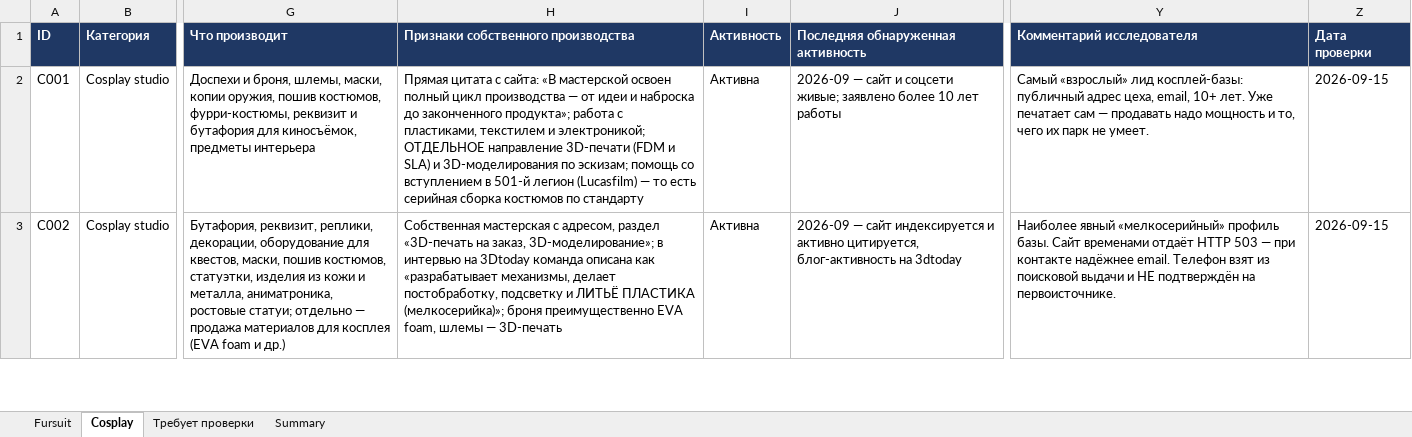
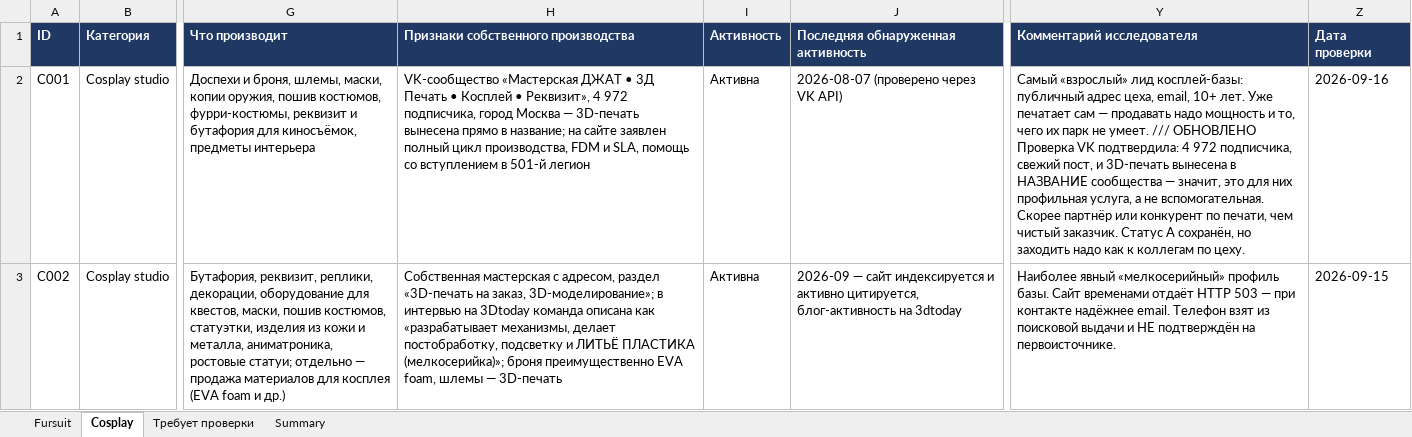
Before and after one commit to Intelprais/intel, an Excel workbook: research/contacts_russia.xlsx, sheet Cosplay, drawn as a sheet; only a part is shown, gaps mark what is left out; values as stored, in another font and other column widths than the file's, no borders; the diff covers the shown part only; the diff names each change by its address in the sheet, - before the commit and + after, or states it on an @@ line.

```diff
--- a/research/contacts_russia.xlsx (sheet Cosplay)
+++ b/research/contacts_russia.xlsx (sheet Cosplay)
-H2: Прямая цитата с сайта: «В мастерской освоен полный цикл производства — от идеи и наброска до законченного продукта»; работа с пластиками, текстилем и электроникой; ОТДЕЛЬНОЕ направление 3D-печати (FDM и SLA) и 3D-моделирования по эскизам; помощь со вступлением в 501-й легион (Lucasfilm) — то есть серийная сборка костюмов по стандарту
+H2: VK-сообщество «Мастерская ДЖАТ • 3Д Печать • Косплей • Реквизит», 4 972 подписчика, город Москва — 3D-печать вынесена прямо в название; на сайте заявлен полный цикл производства, FDM и SLA, помощь со вступлением в 501-й легион
-J2: 2026-09 — сайт и соцсети живые; заявлено более 10 лет работы
+J2: 2026-08-07 (проверено через VK API)
-Y2 (Комментарий исследователя): …не умеет.
+Y2 (Комментарий исследователя): …не умеет. /// ОБНОВЛЕНО Проверка VK подтвердила: 4 972 подписчика, свежий пост, и 3D-печать вынесена в НАЗВАНИЕ сообщества — значит, это для них профильная услуга, а не вспомогательная. Скорее партнёр или конкурент по печати, чем чистый заказчик. Статус A сохранён, но заходить надо как к коллегам по цеху.
-Z2 (Дата проверки): 2026-09-15
+Z2 (Дата проверки): 2026-09-16
```
Also changed, not shown: 46 added rows and 14 edited cells elsewhere in this sheet, sheet Требует проверки, sheet Fursuit, sheet Summary, 12 other files.
